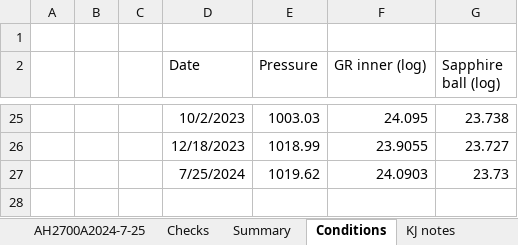
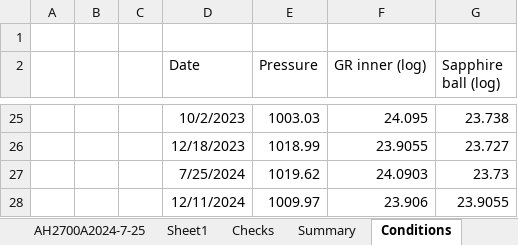
Before and after one commit to metrologist/CapacitanceScale, an Excel workbook: AH2700A checks KJ.xlsx, sheet Conditions, drawn as a sheet; only a part is shown, gaps mark what is left out; values as stored, in another font and other column widths than the file's, no borders; the diff names each change by its address in the sheet, - before the commit and + after, or states it on an @@ line.

```diff
--- a/AH2700A checks KJ.xlsx (sheet Conditions)
+++ b/AH2700A checks KJ.xlsx (sheet Conditions)
+sheet tab: Sheet1
+row 28:  |  |  | 12/11/2024 | 1009.97 | 23.906 | 23.9055
```
Also changed, not shown: 2 other files.
